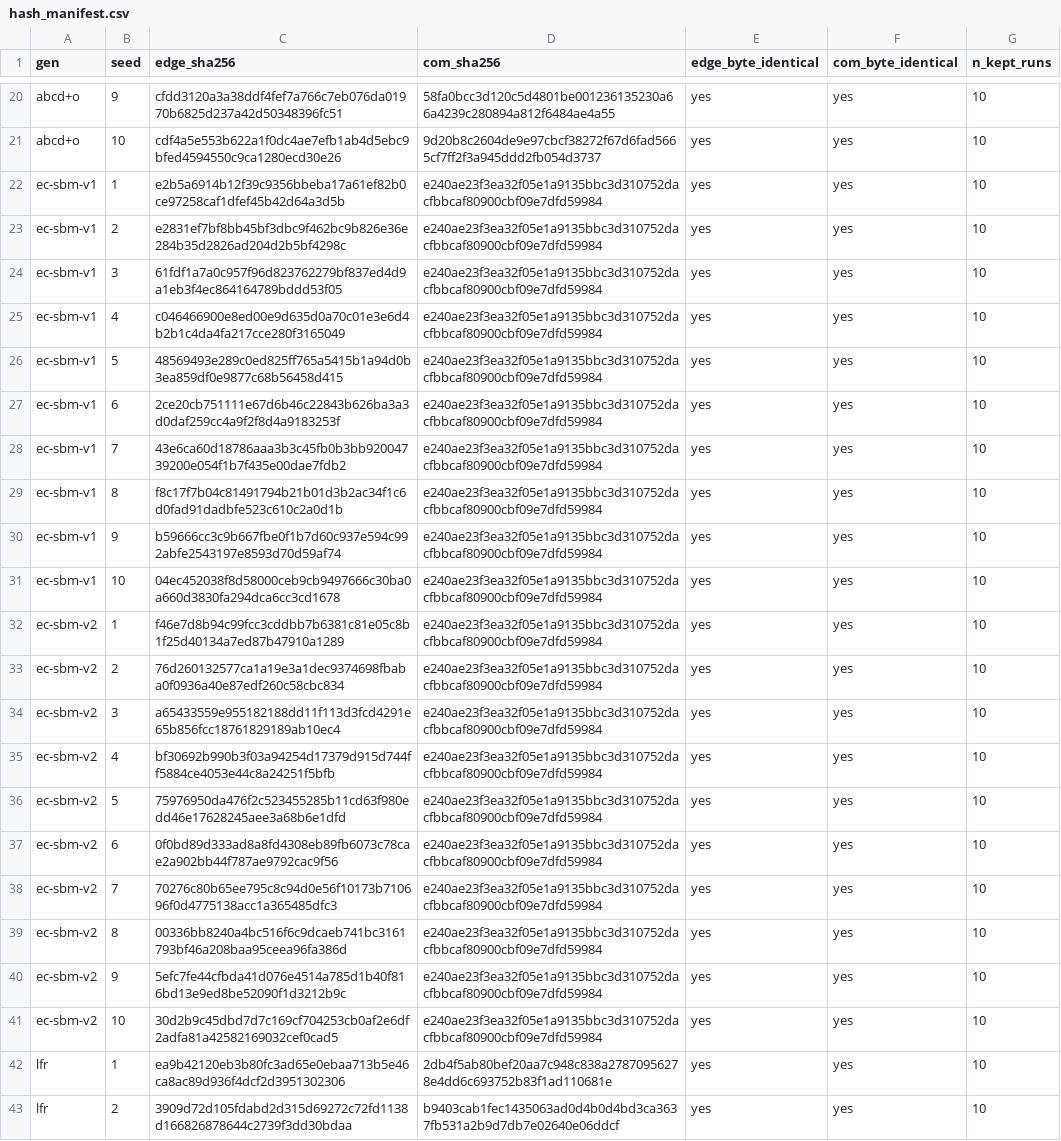
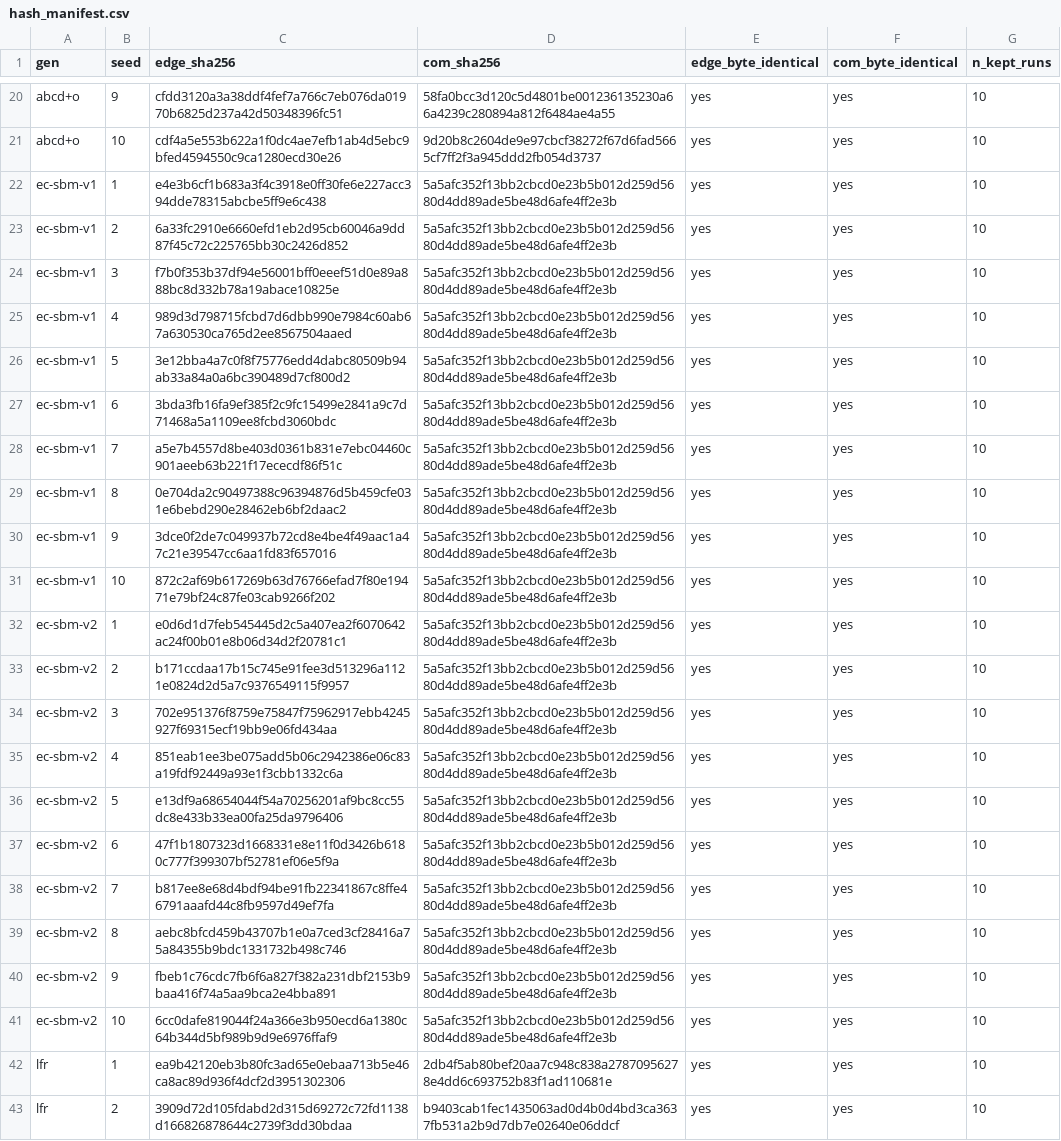
Before and after one commit to vltanh/network-generation, a CSV file: examples/benchmark/hash_manifest.csv, drawn as a sheet; only a part is shown, gaps mark what is left out; the diff names each change by its address in the sheet, - before the commit and + after, or states it on an @@ line.

Commit message:
chore(benchmark): refresh on Pop!_OS @ 43225b6
Full 7-gen run (10 seeds x 10 kept + 2 warmup, isolated cgroup, cores
0-3, 16G cap). All seeds byte-identical per gen. ec-sbm-v1/v2 hashes
moved with the match_degree degree_edges sort fix in 3b2ab0d; other
five gens unchanged from the 2026-04-22 capture. Wall-clocks within
+/-2% of prior. Adds memory_peak_per_gen.csv from the per-gen sampler
tagging.

```diff
--- a/examples/benchmark/hash_manifest.csv
+++ b/examples/benchmark/hash_manifest.csv
-C22 (edge_sha256): e2b5a6914b12f39c9356bbeba17a61ef82b0ce97258caf1dfef45b42d64a3d5b
+C22 (edge_sha256): e4e3b6cf1b683a3f4c3918e0ff30fe6e227acc394dde78315abcbe5ff9e6c438
-D22:D41 (com_sha256): e240ae23f3ea32f05e1a9135bbc3d310752dacfbbcaf80900cbf09e7dfd59984
+D22:D41 (com_sha256): 5a5afc352f13bb2cbcd0e23b5b012d259d5680d4dd89ade5be48d6afe4ff2e3b
-C23 (edge_sha256): e2831ef7bf8bb45bf3dbc9f462bc9b826e36e284b35d2826ad204d2b5bf4298c
+C23 (edge_sha256): 6a33fc2910e6660efd1eb2d95cb60046a9dd87f45c72c225765bb30c2426d852
-C24 (edge_sha256): 61fdf1a7a0c957f96d823762279bf837ed4d9a1eb3f4ec864164789bddd53f05
+C24 (edge_sha256): f7b0f353b37df94e56001bff0eeef51d0e89a888bc8d332b78a19abace10825e
-C25 (edge_sha256): c046466900e8ed00e9d635d0a70c01e3e6d4b2b1c4da4fa217cce280f3165049
+C25 (edge_sha256): 989d3d798715fcbd7d6dbb990e7984c60ab67a630530ca765d2ee8567504aaed
-C26 (edge_sha256): 48569493e289c0ed825ff765a5415b1a94d0b3ea859df0e9877c68b56458d415
+C26 (edge_sha256): 3e12bba4a7c0f8f75776edd4dabc80509b94ab33a84a0a6bc390489d7cf800d2
-C27 (edge_sha256): 2ce20cb751111e67d6b46c22843b626ba3a3d0daf259cc4a9f2f8d4a9183253f
+C27 (edge_sha256): 3bda3fb16fa9ef385f2c9fc15499e2841a9c7d71468a5a1109ee8fcbd3060bdc
-C28 (edge_sha256): 43e6ca60d18786aaa3b3c45fb0b3bb92004739200e054f1b7f435e00dae7fdb2
+C28 (edge_sha256): a5e7b4557d8be403d0361b831e7ebc04460c901aeeb63b221f17ececdf86f51c
-C29 (edge_sha256): f8c17f7b04c81491794b21b01d3b2ac34f1c6d0fad91dadbfe523c610c2a0d1b
+C29 (edge_sha256): 0e704da2c90497388c96394876d5b459cfe031e6bebd290e28462eb6bf2daac2
-C30 (edge_sha256): b59666cc3c9b667fbe0f1b7d60c937e594c992abfe2543197e8593d70d59af74
+C30 (edge_sha256): 3dce0f2de7c049937b72cd8e4be4f49aac1a47c21e39547cc6aa1fd83f657016
-C31 (edge_sha256): 04ec452038f8d58000ceb9cb9497666c30ba0a660d3830fa294dca6cc3cd1678
+C31 (edge_sha256): 872c2af69b617269b63d76766efad7f80e19471e79bf24c87fe03cab9266f202
-C32 (edge_sha256): f46e7d8b94c99fcc3cddbb7b6381c81e05c8b1f25d40134a7ed87b47910a1289
+C32 (edge_sha256): e0d6d1d7feb545445d2c5a407ea2f6070642ac24f00b01e8b06d34d2f20781c1
-C33 (edge_sha256): 76d260132577ca1a19e3a1dec9374698fbaba0f0936a40e87edf260c58cbc834
+C33 (edge_sha256): b171ccdaa17b15c745e91fee3d513296a1121e0824d2d5a7c9376549115f9957
-C34 (edge_sha256): a65433559e955182188dd11f113d3fcd4291e65b856fcc18761829189ab10ec4
+C34 (edge_sha256): 702e951376f8759e75847f75962917ebb4245927f69315ecf19bb9e06fd434aa
-C35 (edge_sha256): bf30692b990b3f03a94254d17379d915d744ff5884ce4053e44c8a24251f5bfb
+C35 (edge_sha256): 851eab1ee3be075add5b06c2942386e06c83a19fdf92449a93e1f3cbb1332c6a
-C36 (edge_sha256): 75976950da476f2c523455285b11cd63f980edd46e17628245aee3a68b6e1dfd
+C36 (edge_sha256): e13df9a68654044f54a70256201af9bc8cc55dc8e433b33ea00fa25da9796406
-C37 (edge_sha256): 0f0bd89d333ad8a8fd4308eb89fb6073c78cae2a902bb44f787ae9792cac9f56
+C37 (edge_sha256): 47f1b1807323d1668331e8e11f0d3426b6180c777f399307bf52781ef06e5f9a
-C38 (edge_sha256): 70276c80b65ee795c8c94d0e56f10173b710696f0d4775138acc1a365485dfc3
+C38 (edge_sha256): b817ee8e68d4bdf94be91fb22341867c8ffe46791aaafd44c8fb9597d49ef7fa
-C39 (edge_sha256): 00336bb8240a4bc516f6c9dcaeb741bc3161793bf46a208baa95ceea96fa386d
+C39 (edge_sha256): aebc8bfcd459b43707b1e0a7ced3cf28416a75a84355b9bdc1331732b498c746
-C40 (edge_sha256): 5efc7fe44cfbda41d076e4514a785d1b40f816bd13e9ed8be52090f1d3212b9c
+C40 (edge_sha256): fbeb1c76cdc7fb6f6a827f382a231dbf2153b9baa416f74a5aa9bca2e4bba891
-C41 (edge_sha256): 30d2b9c45dbd7d7c169cf704253cb0af2e6df2adfa81a42582169032cef0cad5
+C41 (edge_sha256): 6cc0dafe819044f24a366e3b950ecd6a1380c64b344d5bf989b9d9e6976ffaf9
```
Also changed, not shown: examples/benchmark/per_gen/results_abcd+o.csv, examples/benchmark/per_gen/results_abcd.csv, 20 other files.
